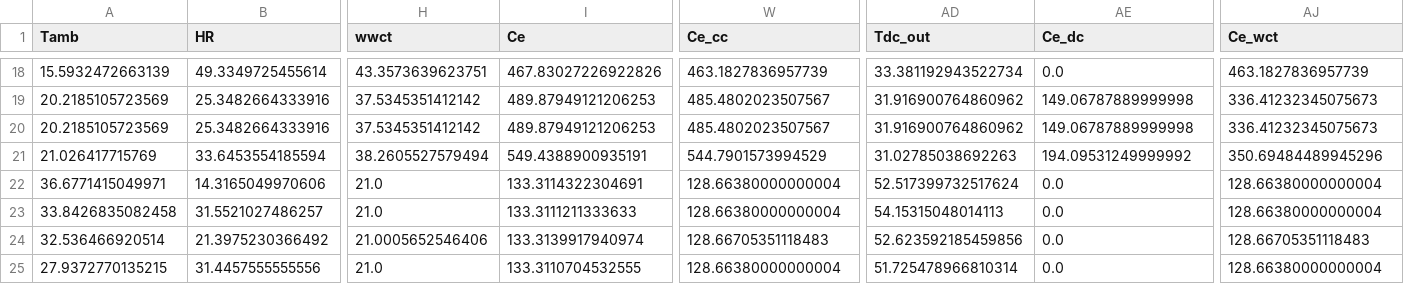
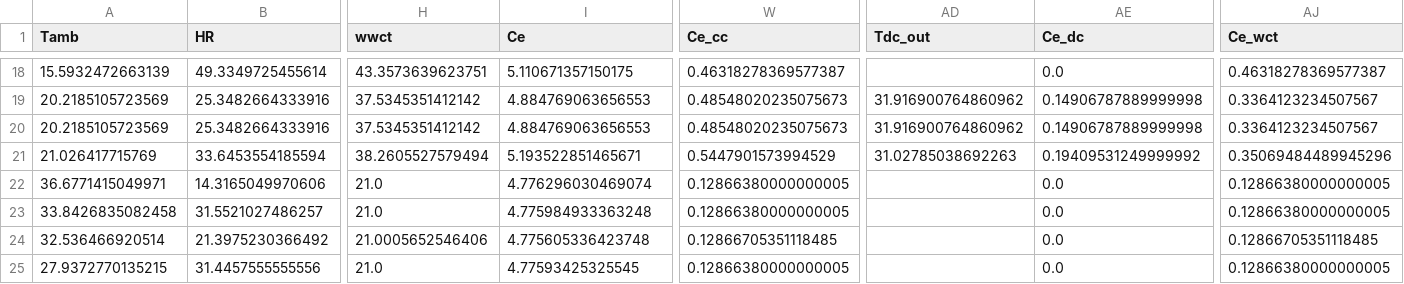
Before and after one commit to juan11iguel/SOLhycool, a CSV file: modeling/data/cc_out_mod_physical.csv, drawn as a sheet; only a part is shown, gaps mark what is left out; the diff covers the shown part only; the diff names each change by its address in the sheet, - before the commit and + after, or states it on an @@ line.

```diff
--- a/modeling/data/cc_out_mod_physical.csv
+++ b/modeling/data/cc_out_mod_physical.csv
-I18 (Ce): 467.83027226922826
+I18 (Ce): 5.110671357150175
-W18 (Ce_cc): 463.1827836957739
+W18 (Ce_cc): 0.46318278369577387
-AD18 (Tdc_out): 33.381192943522734
+AD18 (Tdc_out): (empty)
-AJ18 (Ce_wct): 463.1827836957739
+AJ18 (Ce_wct): 0.46318278369577387
-I19:I20 (Ce): 489.87949121206253
+I19:I20 (Ce): 4.884769063656553
-W19:W20 (Ce_cc): 485.4802023507567
+W19:W20 (Ce_cc): 0.48548020235075673
-AE19:AE20 (Ce_dc): 149.06787889999998
+AE19:AE20 (Ce_dc): 0.14906787889999998
-AJ19:AJ20 (Ce_wct): 336.41232345075673
+AJ19:AJ20 (Ce_wct): 0.3364123234507567
-I21 (Ce): 549.4388900935191
+I21 (Ce): 5.193522851465671
-W21 (Ce_cc): 544.7901573994529
+W21 (Ce_cc): 0.5447901573994529
-AE21 (Ce_dc): 194.09531249999992
+AE21 (Ce_dc): 0.19409531249999992
-AJ21 (Ce_wct): 350.69484489945296
+AJ21 (Ce_wct): 0.35069484489945296
-I22 (Ce): 133.3114322304691
+I22 (Ce): 4.776296030469074
-W22:W23 (Ce_cc): 128.66380000000004
+W22:W23 (Ce_cc): 0.12866380000000005
-AD22 (Tdc_out): 52.517399732517624
+AD22 (Tdc_out): (empty)
-AJ22:AJ23 (Ce_wct): 128.66380000000004
+AJ22:AJ23 (Ce_wct): 0.12866380000000005
-I23 (Ce): 133.3111211333633
+I23 (Ce): 4.775984933363248
-AD23 (Tdc_out): 54.15315048014113
+AD23 (Tdc_out): (empty)
-I24 (Ce): 133.3139917940974
+I24 (Ce): 4.775605336423748
-W24 (Ce_cc): 128.66705351118483
+W24 (Ce_cc): 0.12866705351118485
-AD24 (Tdc_out): 52.623592185459856
+AD24 (Tdc_out): (empty)
-AJ24 (Ce_wct): 128.66705351118483
+AJ24 (Ce_wct): 0.12866705351118485
-I25 (Ce): 133.3110704532555
+I25 (Ce): 4.77593425325545
-W25 (Ce_cc): 128.66380000000004
+W25 (Ce_cc): 0.12866380000000005
-AD25 (Tdc_out): 51.725478966810314
+AD25 (Tdc_out): (empty)
-AJ25 (Ce_wct): 128.66380000000004
+AJ25 (Ce_wct): 0.12866380000000005
```
Also changed, not shown: 64 edited cells elsewhere in this file, modeling/data/cc_out_exp.csv, modeling/data/cc_out_mod_data.csv, 5 other files.
